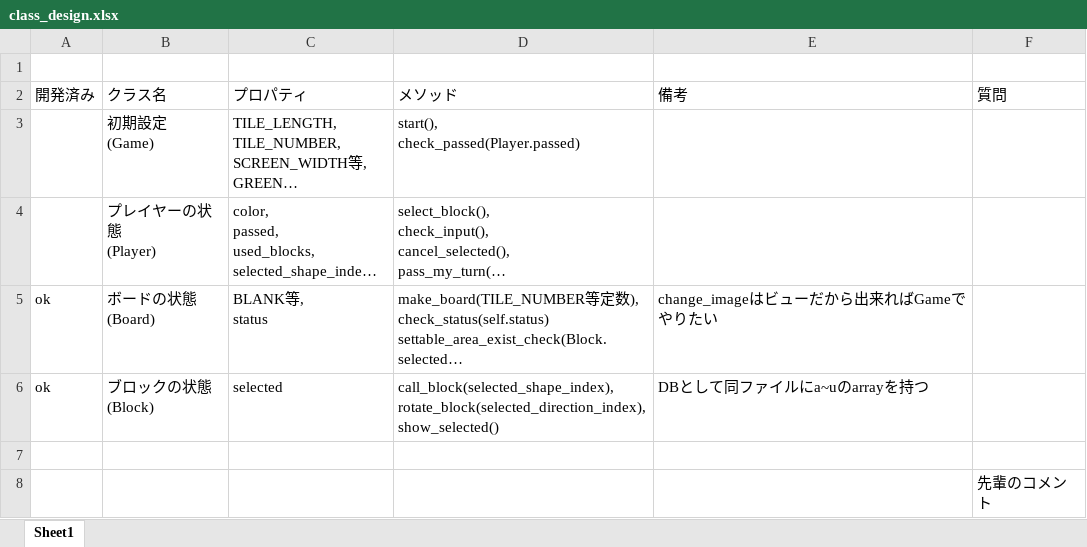
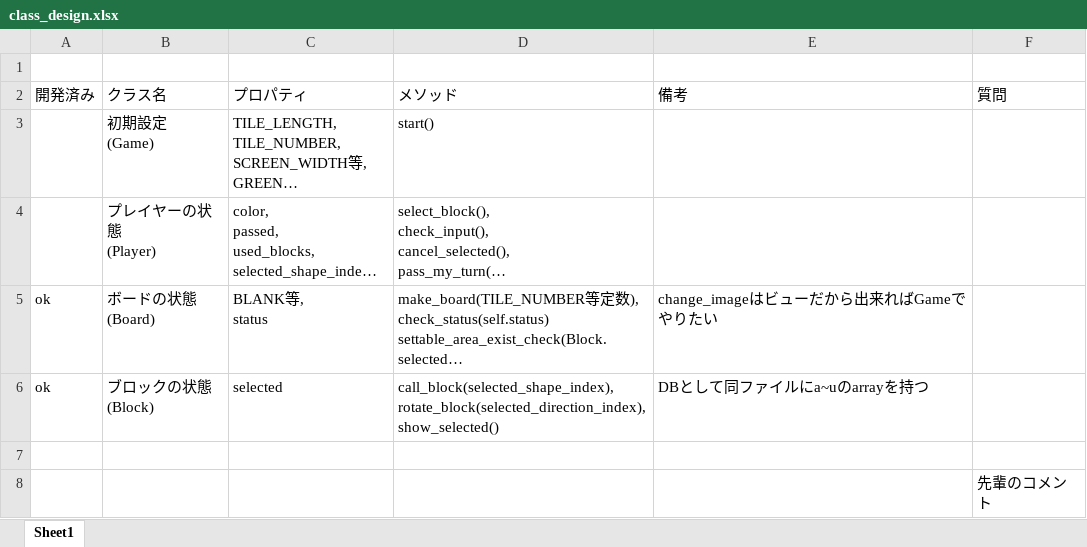
Before and after one commit to jonpili/KomatsuBlokus, an Excel workbook: class_design.xlsx, sheet Sheet1, drawn as a sheet; only a part is shown; long unchanged cells end in …; values as stored, in another font and other column widths than the file's, no borders; ↵ is a line break in a cell; the diff names each change by its address in the sheet, - before the commit and + after, or states it on an @@ line.

Commit message:
微修正

```diff
--- a/class_design.xlsx (sheet Sheet1)
+++ b/class_design.xlsx (sheet Sheet1)
-D3 (メソッド): start(), ↵ check_passed(Player.passed)
+D3 (メソッド): start()
```
